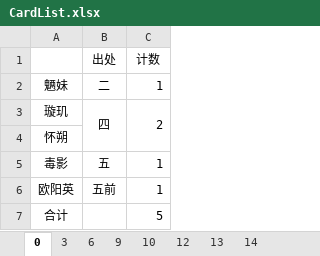
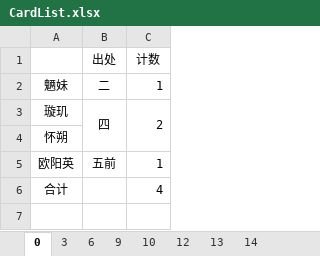
Before and after one commit to tweea/Chinese-Paladin-Mobile-Helper, an Excel workbook: src/main/resources/CardList.xlsx, sheet 0, drawn as a sheet; values as stored, in another font and other column widths than the file's, no borders; removed rows and columns are numbered as before the commit, all else as after; the diff names each change by its address in the sheet, - before the commit and + after, or states it on an @@ line.

```diff
--- a/src/main/resources/CardList.xlsx (sheet 0)
+++ b/src/main/resources/CardList.xlsx (sheet 0)
-row 5: 毒影 | 五 | 1
-C6 (计数): 5
+C6 (计数): 4
```
Also changed, not shown: sheet 14, src/main/resources/CardStatus.xlsx.
